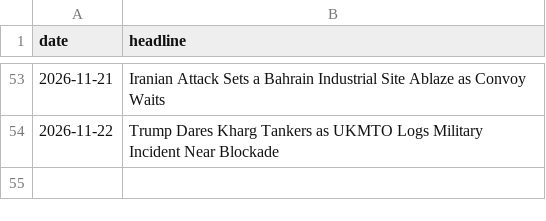
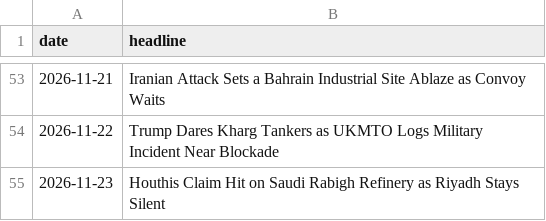
Before and after one commit to abrandt1897/GeoBrief, a CSV file: data/headlines.csv, drawn as a sheet; only a part is shown, gaps mark what is left out; the diff names each change by its address in the sheet, - before the commit and + after, or states it on an @@ line.

```diff
--- a/data/headlines.csv
+++ b/data/headlines.csv
+row 55: 2026-11-23 | Houthis Claim Hit on Saudi Rabigh Refinery as Riyadh Stays Silent
```
Also changed, not shown: data/gas.csv, data/odds.csv, 3 other files.
